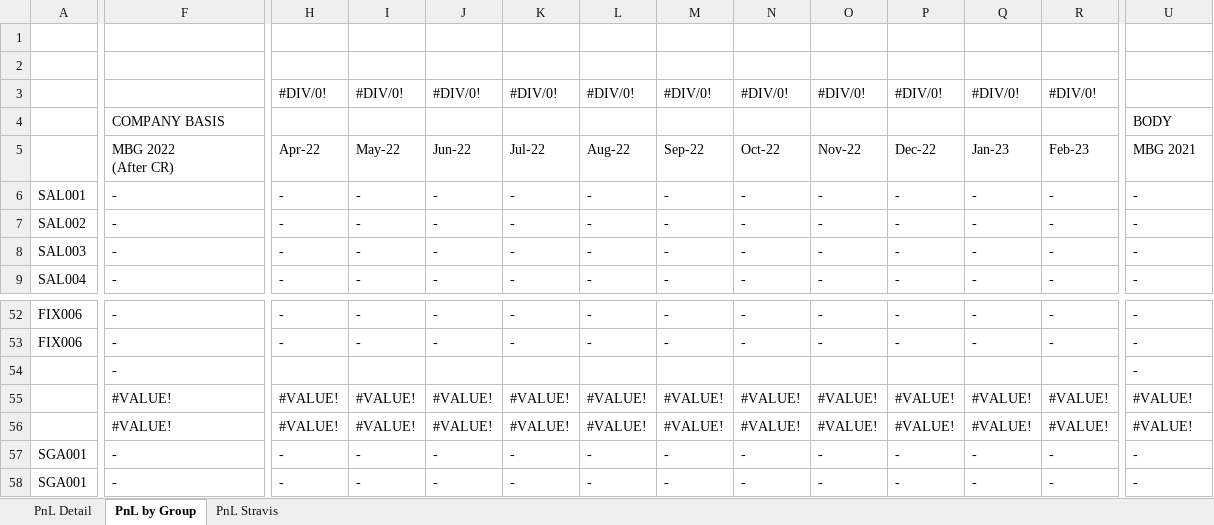
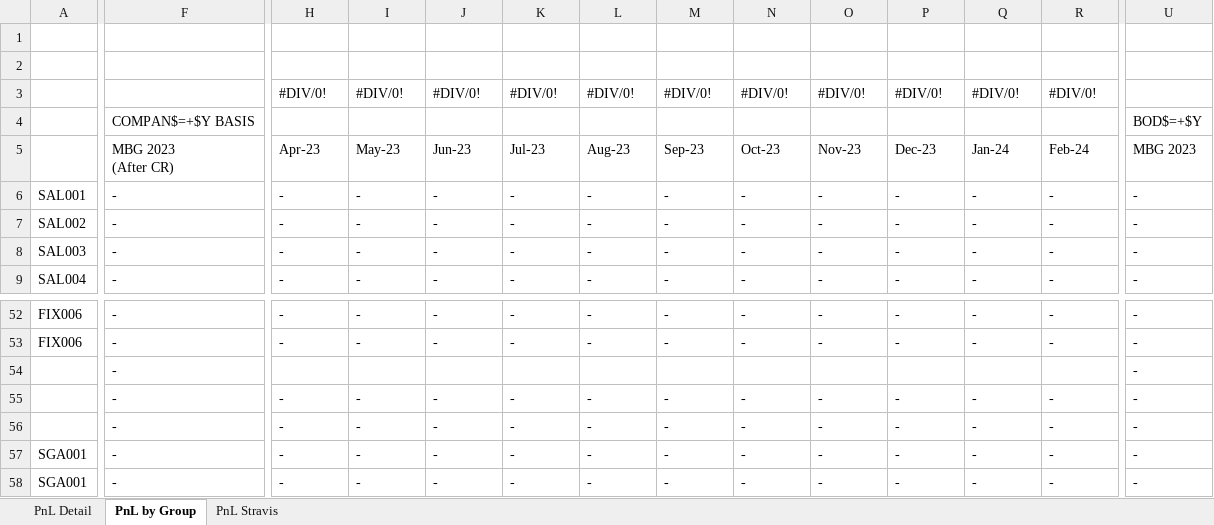
Before and after one commit to aisin-remote/cubic-pro, an Excel workbook: public/files/TemplateExport.xlsx, sheet PnL by Group, drawn as a sheet; only a part is shown, gaps mark what is left out; values as stored, in another font and other column widths than the file's, no cell formats; ↵ is a line break in a cell; the diff covers the shown part only; the diff names each change by its address in the sheet, - before the commit and + after, or states it on an @@ line.

```diff
--- a/public/files/TemplateExport.xlsx (sheet PnL by Group)
+++ b/public/files/TemplateExport.xlsx (sheet PnL by Group)
-F4: COMPANY BASIS
+F4: COMPAN$=+$Y BASIS
-U4: BODY
+U4: BOD$=+$Y
-F5: MBG 2022 ↵ (After CR)
+F5: MBG 2023 ↵ (After CR)
-H5: Apr-22
+H5: Apr-23
-I5: May-22
+I5: May-23
-J5: Jun-22
+J5: Jun-23
-K5: Jul-22
+K5: Jul-23
-L5: Aug-22
+L5: Aug-23
-M5: Sep-22
+M5: Sep-23
-N5: Oct-22
+N5: Oct-23
-O5: Nov-22
+O5: Nov-23
-P5: Dec-22
+P5: Dec-23
-Q5: Jan-23
+Q5: Jan-24
-R5: Feb-23
+R5: Feb-24
-U5: MBG 2021
+U5: MBG 2023
-F55:F56: #VALUE!
+F55:F56: -
-H55:H56: #VALUE!
+H55:H56: -
-I55:I56: #VALUE!
+I55:I56: -
-J55:J56: #VALUE!
+J55:J56: -
-K55:K56: #VALUE!
+K55:K56: -
-L55:L56: #VALUE!
+L55:L56: -
-M55:M56: #VALUE!
+M55:M56: -
-N55:N56: #VALUE!
+N55:N56: -
-O55:O56: #VALUE!
+O55:O56: -
-P55:P56: #VALUE!
+P55:P56: -
-Q55:Q56: #VALUE!
+Q55:Q56: -
-R55:R56: #VALUE!
+R55:R56: -
-U55:U56: #VALUE!
+U55:U56: -
```
Also changed, not shown: 204 edited cells elsewhere in this sheet, sheet PnL Detail, sheet PnL Stravis, cell formats, formulas that keep their value.
